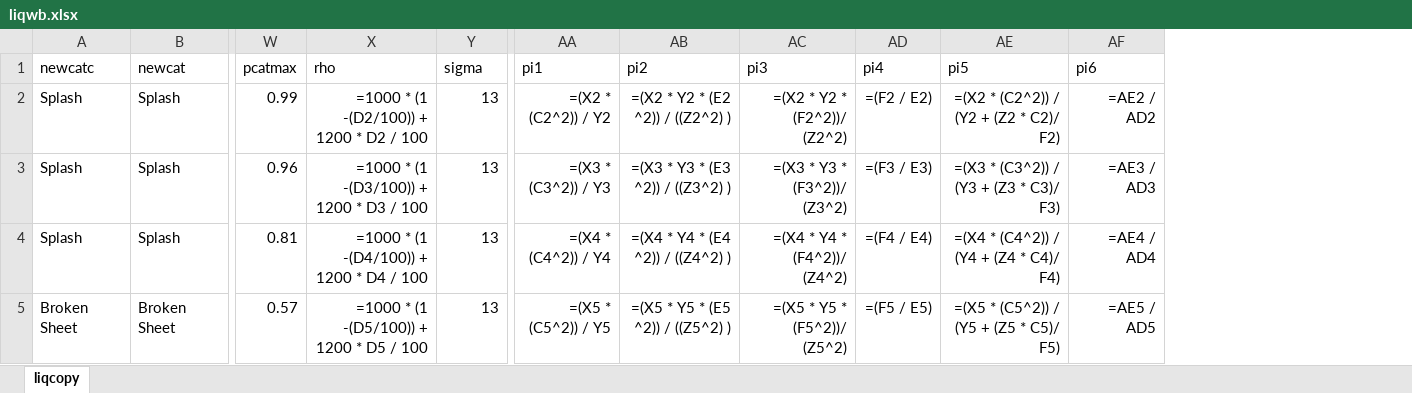
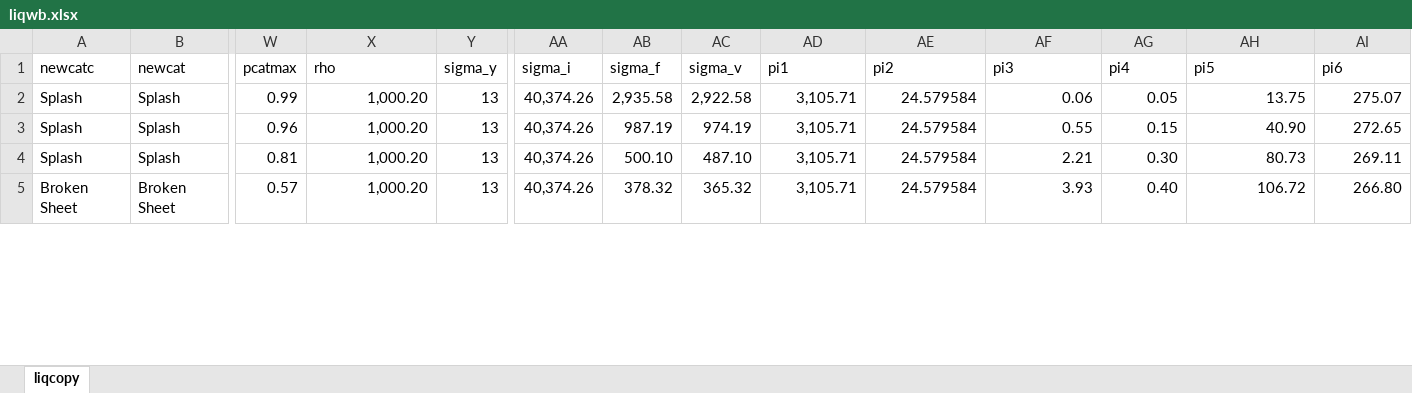
Before and after one commit to jackgoldrick/computationalWaterBending, an Excel workbook: data/liqwb.xlsx, sheet liqcopy, drawn as a sheet; only a part is shown, gaps mark what is left out; values as stored, in another font and other column widths than the file's, no borders; formulas without a stored value are shown as written; addresses are those after the commit; the diff covers the shown part only; the diff names each change by its address in the sheet, - before the commit and + after, or states it on an @@ line.

```diff
--- a/data/liqwb.xlsx (sheet liqcopy)
+++ b/data/liqwb.xlsx (sheet liqcopy)
+column AA (sigma_i), rows 2-5: all 40,374.26
+column AB (sigma_f), rows 2-5: 2,935.58 | 987.19 | 500.10 | 378.32
+column AC (sigma_v), rows 2-5: 2,922.58 | 974.19 | 487.10 | 365.32
-Y1: sigma
+Y1: sigma_y
-X2 (rho): =1000 * (1 -(D2/100)) + 1200 * D2 / 100
+X2 (rho): 1,000.20
-AD2 (pi1): =(X2 * (C2^2)) / Y2
+AD2 (pi1): 3,105.71
-AE2 (pi2): =(X2 * Y2 * (E2 ^2)) / ((Z2^2) )
+AE2 (pi2): 24.579584
-AF2 (pi3): =(X2 * Y2 * (F2^2))/ (Z2^2)
+AF2 (pi3): 0.06
-AG2 (pi4): =(F2 / E2)
+AG2 (pi4): 0.05
-AH2 (pi5): =(X2 * (C2^2)) / (Y2 + (Z2 * C2)/ F2)
+AH2 (pi5): 13.75
-AI2 (pi6): =AE2 / AD2
+AI2 (pi6): 275.07
-X3 (rho): =1000 * (1 -(D3/100)) + 1200 * D3 / 100
+X3 (rho): 1,000.20
-AD3 (pi1): =(X3 * (C3^2)) / Y3
+AD3 (pi1): 3,105.71
-AE3 (pi2): =(X3 * Y3 * (E3 ^2)) / ((Z3^2) )
+AE3 (pi2): 24.579584
-AF3 (pi3): =(X3 * Y3 * (F3^2))/ (Z3^2)
+AF3 (pi3): 0.55
-AG3 (pi4): =(F3 / E3)
+AG3 (pi4): 0.15
-AH3 (pi5): =(X3 * (C3^2)) / (Y3 + (Z3 * C3)/ F3)
+AH3 (pi5): 40.90
-AI3 (pi6): =AE3 / AD3
+AI3 (pi6): 272.65
-X4 (rho): =1000 * (1 -(D4/100)) + 1200 * D4 / 100
+X4 (rho): 1,000.20
-AD4 (pi1): =(X4 * (C4^2)) / Y4
+AD4 (pi1): 3,105.71
-AE4 (pi2): =(X4 * Y4 * (E4 ^2)) / ((Z4^2) )
+AE4 (pi2): 24.579584
-AF4 (pi3): =(X4 * Y4 * (F4^2))/ (Z4^2)
+AF4 (pi3): 2.21
-AG4 (pi4): =(F4 / E4)
+AG4 (pi4): 0.30
-AH4 (pi5): =(X4 * (C4^2)) / (Y4 + (Z4 * C4)/ F4)
+AH4 (pi5): 80.73
-AI4 (pi6): =AE4 / AD4
+AI4 (pi6): 269.11
-X5 (rho): =1000 * (1 -(D5/100)) + 1200 * D5 / 100
+X5 (rho): 1,000.20
-AD5 (pi1): =(X5 * (C5^2)) / Y5
+AD5 (pi1): 3,105.71
-AE5 (pi2): =(X5 * Y5 * (E5 ^2)) / ((Z5^2) )
+AE5 (pi2): 24.579584
-AF5 (pi3): =(X5 * Y5 * (F5^2))/ (Z5^2)
+AF5 (pi3): 3.93
-AG5 (pi4): =(F5 / E5)
+AG5 (pi4): 0.40
-AH5 (pi5): =(X5 * (C5^2)) / (Y5 + (Z5 * C5)/ F5)
+AH5 (pi5): 106.72
-AI5 (pi6): =AE5 / AD5
+AI5 (pi6): 266.80
```
Also changed, not shown: 1764 edited cells elsewhere in this sheet, 5 other files.
